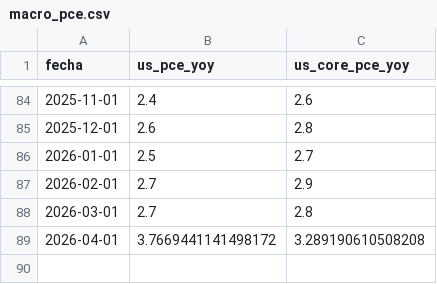
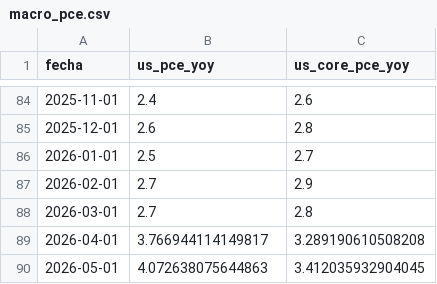
Before and after one commit to garciaborgheslautaro/acavalores-monitor-macro, a CSV file: data/macro_pce.csv, drawn as a sheet; only a part is shown, gaps mark what is left out.

```diff
--- a/data/macro_pce.csv
+++ b/data/macro_pce.csv
@@ -88,2 +88,3 @@ fecha,us_pce_yoy,us_core_pce_yoy
 2026-03-01,2.7,2.8
-2026-04-01,3.7669441141498172,3.289190610508208
+2026-04-01,3.766944114149817,3.289190610508208
+2026-05-01,4.072638075644863,3.412035932904045
```
Also changed, not shown: data/bcra_data.csv, data/dolar_data.csv, 4 other files.
